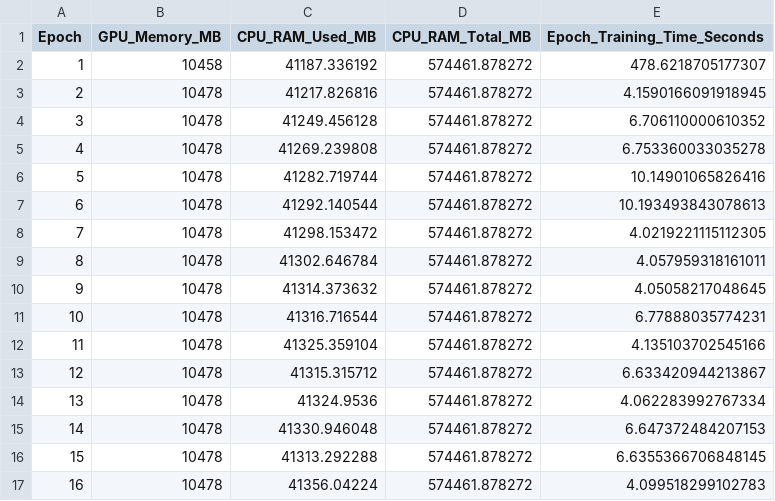
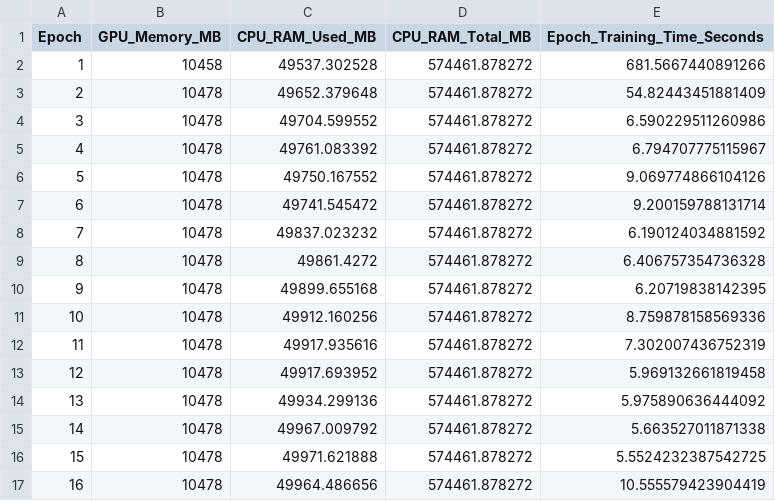
Before and after one commit to PecoraroAnthony/MALIMG-ResNet-vs-DenseNet, a CSV file: project/logs/densenet169_resource_usage.csv, drawn as a sheet; only a part is shown; the diff covers the shown part only.

```diff
--- a/project/logs/densenet169_resource_usage.csv
+++ b/project/logs/densenet169_resource_usage.csv
@@ -1,17 +1,17 @@
 Epoch,GPU_Memory_MB,CPU_RAM_Used_MB,CPU_RAM_Total_MB,Epoch_Training_Time_Seconds
-1,10458,41187.336192,574461.878272,478.6218705177307
-2,10478,41217.826816,574461.878272,4.1590166091918945
-3,10478,41249.456128,574461.878272,6.706110000610352
-4,10478,41269.239808,574461.878272,6.753360033035278
-5,10478,41282.719744,574461.878272,10.14901065826416
-6,10478,41292.140544,574461.878272,10.193493843078613
-7,10478,41298.153472,574461.878272,4.0219221115112305
-8,10478,41302.646784,574461.878272,4.057959318161011
-9,10478,41314.373632,574461.878272,4.05058217048645
-10,10478,41316.716544,574461.878272,6.77888035774231
-11,10478,41325.359104,574461.878272,4.135103702545166
-12,10478,41315.315712,574461.878272,6.633420944213867
-13,10478,41324.9536,574461.878272,4.062283992767334
-14,10478,41330.946048,574461.878272,6.647372484207153
-15,10478,41313.292288,574461.878272,6.6355366706848145
-16,10478,41356.04224,574461.878272,4.099518299102783
+1,10458,49537.302528,574461.878272,681.5667440891266
+2,10478,49652.379648,574461.878272,54.82443451881409
+3,10478,49704.599552,574461.878272,6.590229511260986
+4,10478,49761.083392,574461.878272,6.794707775115967
+5,10478,49750.167552,574461.878272,9.069774866104126
+6,10478,49741.545472,574461.878272,9.200159788131714
+7,10478,49837.023232,574461.878272,6.190124034881592
+8,10478,49861.4272,574461.878272,6.406757354736328
+9,10478,49899.655168,574461.878272,6.20719838142395
+10,10478,49912.160256,574461.878272,8.759878158569336
+11,10478,49917.935616,574461.878272,7.302007436752319
+12,10478,49917.693952,574461.878272,5.969132661819458
+13,10478,49934.299136,574461.878272,5.975890636444092
+14,10478,49967.009792,574461.878272,5.663527011871338
+15,10478,49971.621888,574461.878272,5.5524232387542725
+16,10478,49964.486656,574461.878272,10.555579423904419
```
Also changed, not shown: 5 removed rows and 8 edited cells elsewhere in this file, project/logs/densenet121_resource_usage.csv, project/logs/densenet201_resource_usage.csv, 19 other files.
